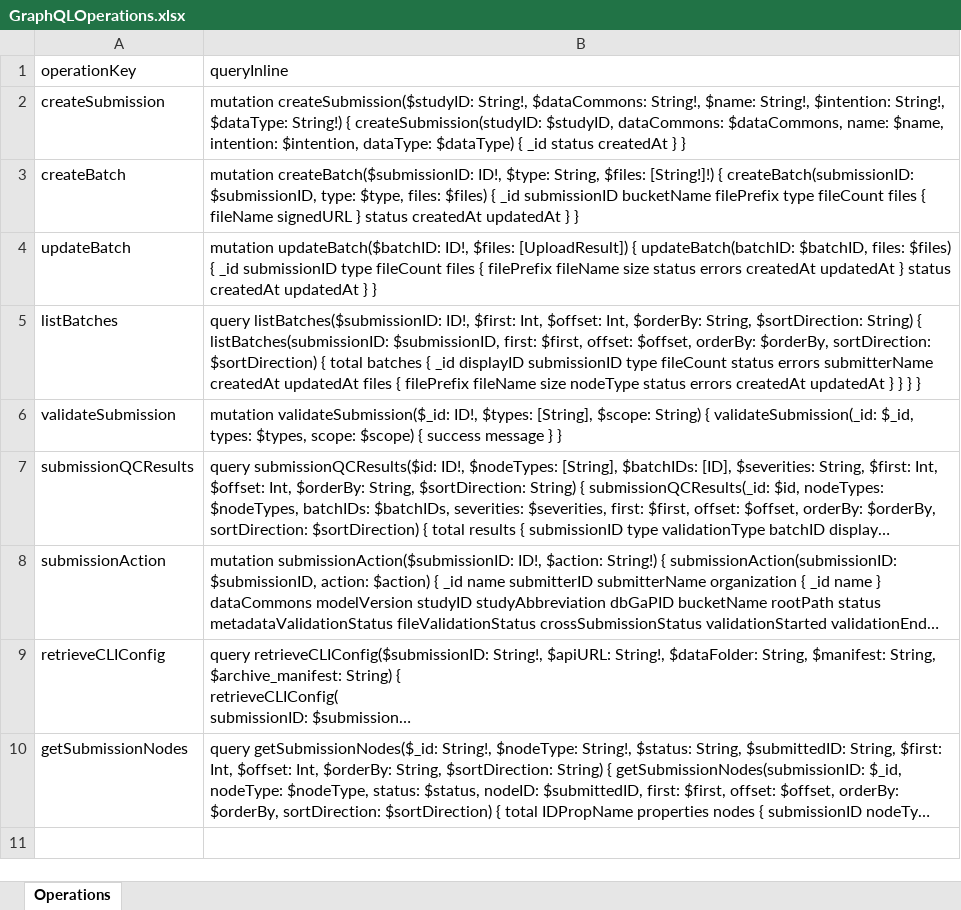
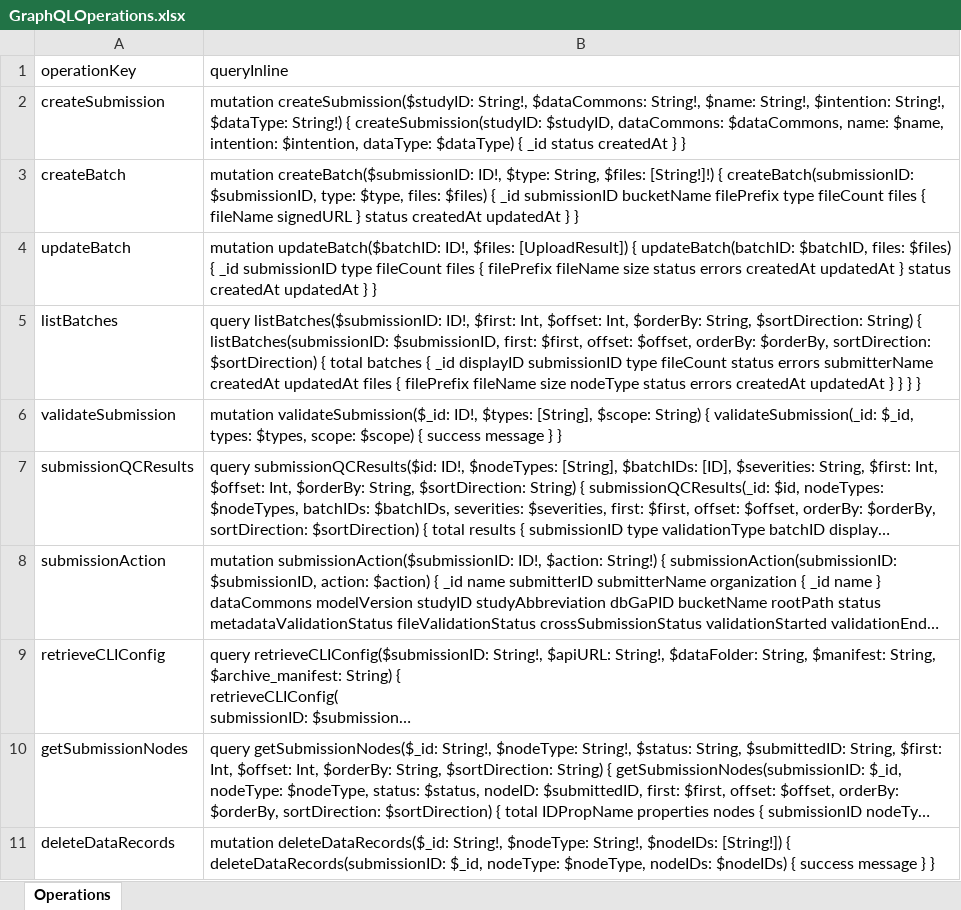
Before and after one commit to CBIIT/crdc-dh-automation, an Excel workbook: InputFiles/CRDC/API/GraphQLOperations.xlsx, sheet Operations, drawn as a sheet; long unchanged cells end in …; values as stored, in another font and other column widths than the file's, no borders; the diff names each change by its address in the sheet, - before the commit and + after, or states it on an @@ line.

Commit message:
Add delete node API

```diff
--- a/InputFiles/CRDC/API/GraphQLOperations.xlsx (sheet Operations)
+++ b/InputFiles/CRDC/API/GraphQLOperations.xlsx (sheet Operations)
+row 11: deleteDataRecords | mutation deleteDataRecords($_id: String!, $nodeType: String!, $nodeIDs: [String!]) { deleteDataRecords(submissionID: $_id, nodeType: $nodeType, nodeIDs: $nodeIDs) { success message } }
```
Also changed, not shown: 3 other files.
